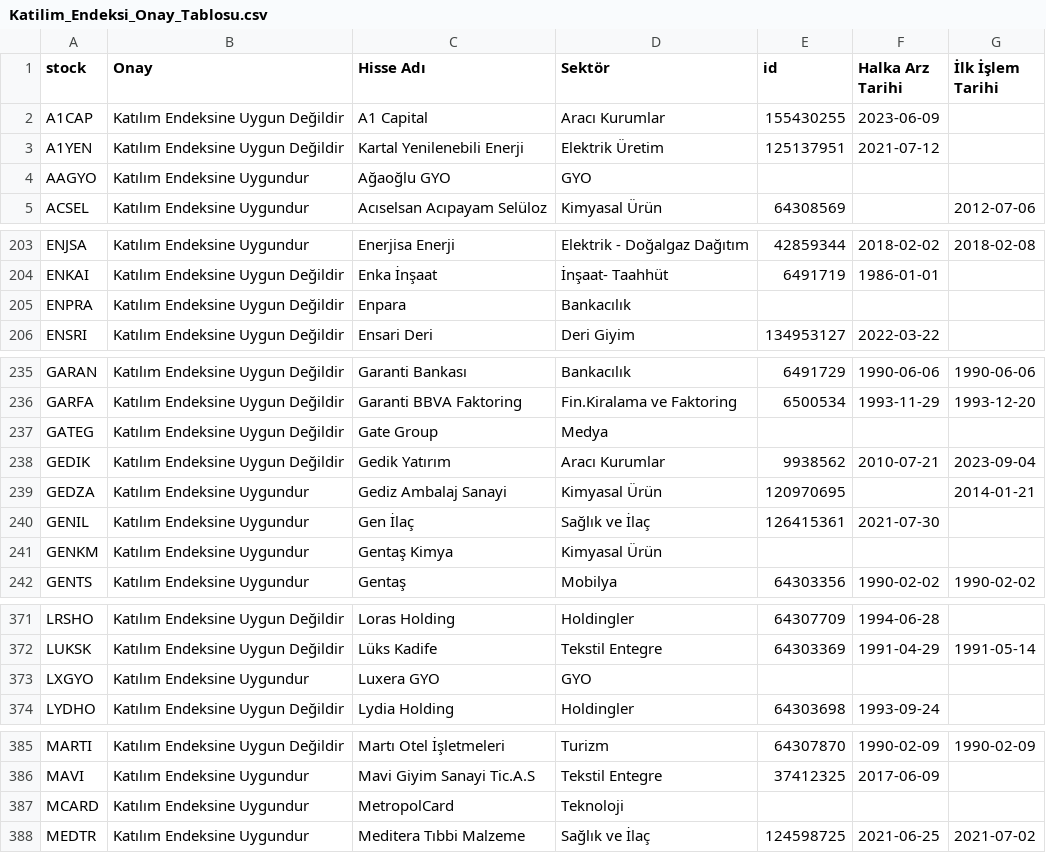
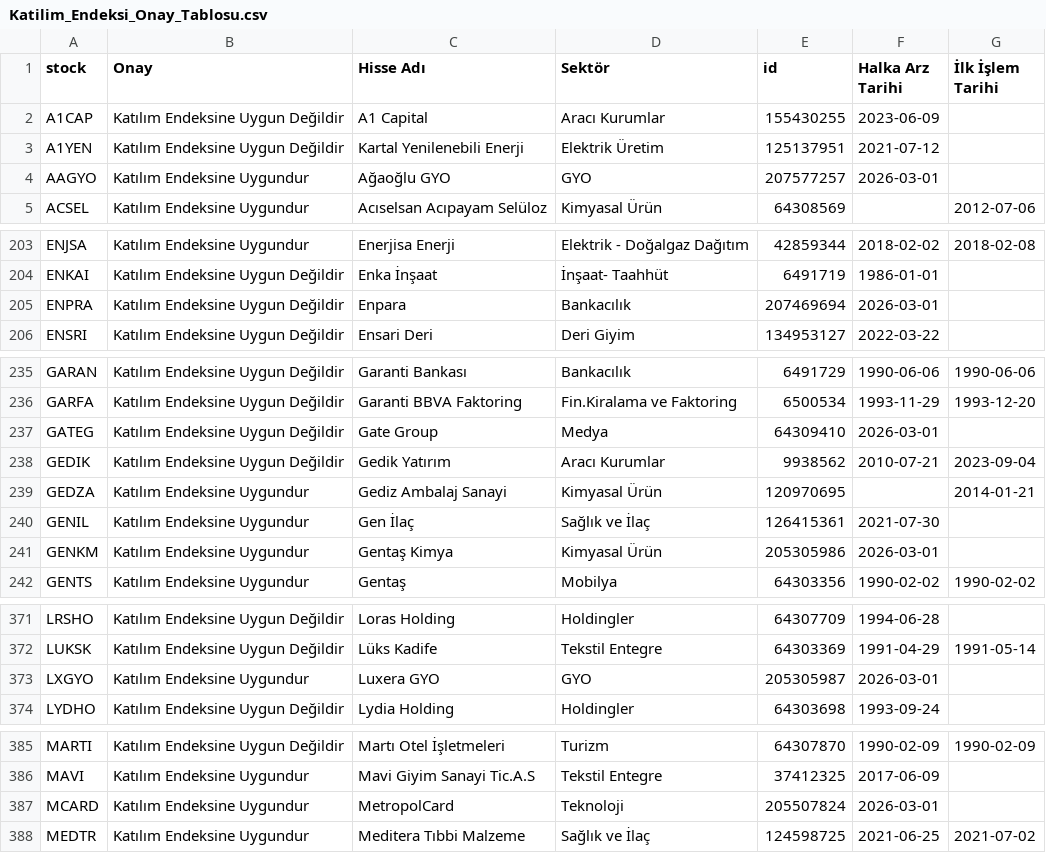
Before and after one commit to therkut/bistLists, a CSV file: data/Katilim_Endeksi_Onay_Tablosu.csv, drawn as a sheet; only a part is shown, gaps mark what is left out; the diff covers the shown part only.

```diff
--- a/data/Katilim_Endeksi_Onay_Tablosu.csv
+++ b/data/Katilim_Endeksi_Onay_Tablosu.csv
@@ -3,3 +3,3 @@ A1CAP,Katılım Endeksine Uygun Değildir,A1 Capital,Aracı Kurumlar,155430255,2
 A1YEN,Katılım Endeksine Uygun Değildir,Kartal Yenilenebili Enerji,Elektrik Üretim,125137951,2021-07-12,
-AAGYO,Katılım Endeksine Uygundur,Ağaoğlu GYO,GYO,,,
+AAGYO,Katılım Endeksine Uygundur,Ağaoğlu GYO,GYO,207577257,2026-03-01,
 ACSEL,Katılım Endeksine Uygundur,Acıselsan Acıpayam Selüloz,Kimyasal Ürün,64308569,,2012-07-06
@@ -204,3 +204,3 @@ ENJSA,Katılım Endeksine Uygundur,Enerjisa Enerji,Elektrik - Doğalgaz Dağıt
 ENKAI,Katılım Endeksine Uygun Değildir,Enka İnşaat,İnşaat- Taahhüt,6491719,1986-01-01,
-ENPRA,Katılım Endeksine Uygun Değildir,Enpara,Bankacılık,,,
+ENPRA,Katılım Endeksine Uygun Değildir,Enpara,Bankacılık,207469694,2026-03-01,
 ENSRI,Katılım Endeksine Uygun Değildir,Ensari Deri,Deri Giyim,134953127,2022-03-22,
@@ -236,3 +236,3 @@ GARAN,Katılım Endeksine Uygun Değildir,Garanti Bankası,Bankacılık,6491729,
 GARFA,Katılım Endeksine Uygun Değildir,Garanti BBVA Faktoring,Fin.Kiralama ve Faktoring,6500534,1993-11-29,1993-12-20
-GATEG,Katılım Endeksine Uygun Değildir,Gate Group,Medya,,,
+GATEG,Katılım Endeksine Uygun Değildir,Gate Group,Medya,64309410,2026-03-01,
 GEDIK,Katılım Endeksine Uygun Değildir,Gedik Yatırım,Aracı Kurumlar,9938562,2010-07-21,2023-09-04
@@ -240,3 +240,3 @@ GEDZA,Katılım Endeksine Uygundur,Gediz Ambalaj Sanayi,Kimyasal Ürün,12097069
 GENIL,Katılım Endeksine Uygundur,Gen İlaç,Sağlık ve İlaç,126415361,2021-07-30,
-GENKM,Katılım Endeksine Uygundur,Gentaş Kimya,Kimyasal Ürün,,,
+GENKM,Katılım Endeksine Uygundur,Gentaş Kimya,Kimyasal Ürün,205305986,2026-03-01,
 GENTS,Katılım Endeksine Uygundur,Gentaş,Mobilya,64303356,1990-02-02,1990-02-02
@@ -372,3 +372,3 @@ LRSHO,Katılım Endeksine Uygun Değildir,Loras Holding,Holdingler,64307709,1994
 LUKSK,Katılım Endeksine Uygun Değildir,Lüks Kadife,Tekstil Entegre,64303369,1991-04-29,1991-05-14
-LXGYO,Katılım Endeksine Uygundur,Luxera GYO,GYO,,,
+LXGYO,Katılım Endeksine Uygundur,Luxera GYO,GYO,205305987,2026-03-01,
 LYDHO,Katılım Endeksine Uygun Değildir,Lydia Holding,Holdingler,64303698,1993-09-24,
@@ -386,3 +386,3 @@ MARTI,Katılım Endeksine Uygun Değildir,Martı Otel İşletmeleri,Turizm,64307
 MAVI,Katılım Endeksine Uygundur,Mavi Giyim Sanayi Tic.A.S,Tekstil Entegre,37412325,2017-06-09,
-MCARD,Katılım Endeksine Uygundur,MetropolCard,Teknoloji,,,
+MCARD,Katılım Endeksine Uygundur,MetropolCard,Teknoloji,205507824,2026-03-01,
 MEDTR,Katılım Endeksine Uygundur,Meditera Tıbbi Malzeme,Sağlık ve İlaç,124598725,2021-06-25,2021-07-02
```
Also changed, not shown: 2 edited cells elsewhere in this file, data/stock_xktum_data.csv, data/stock_xktumext_data.csv, 4 other files.
